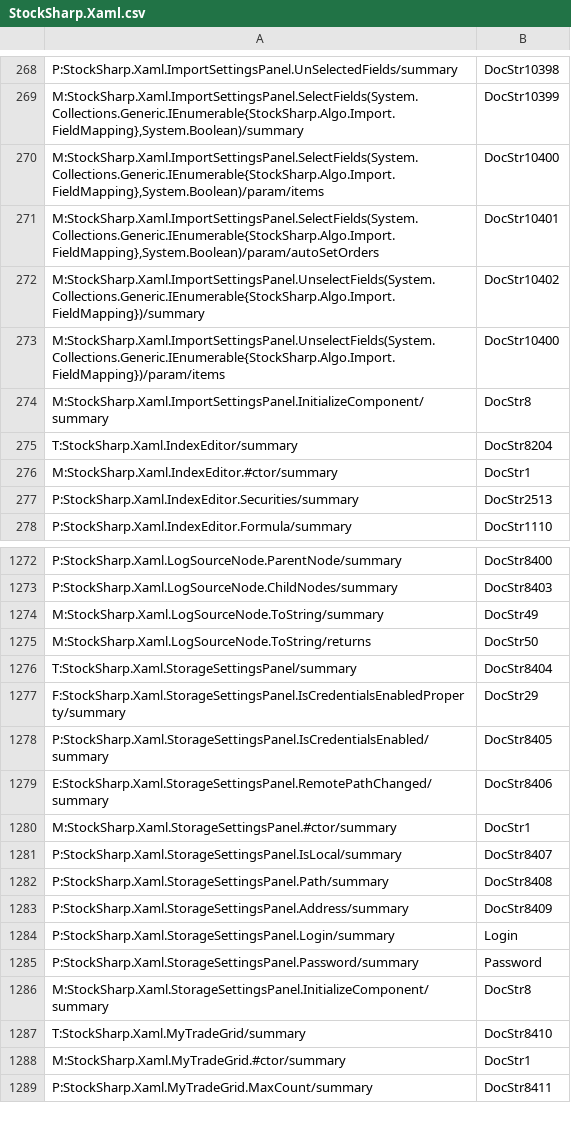
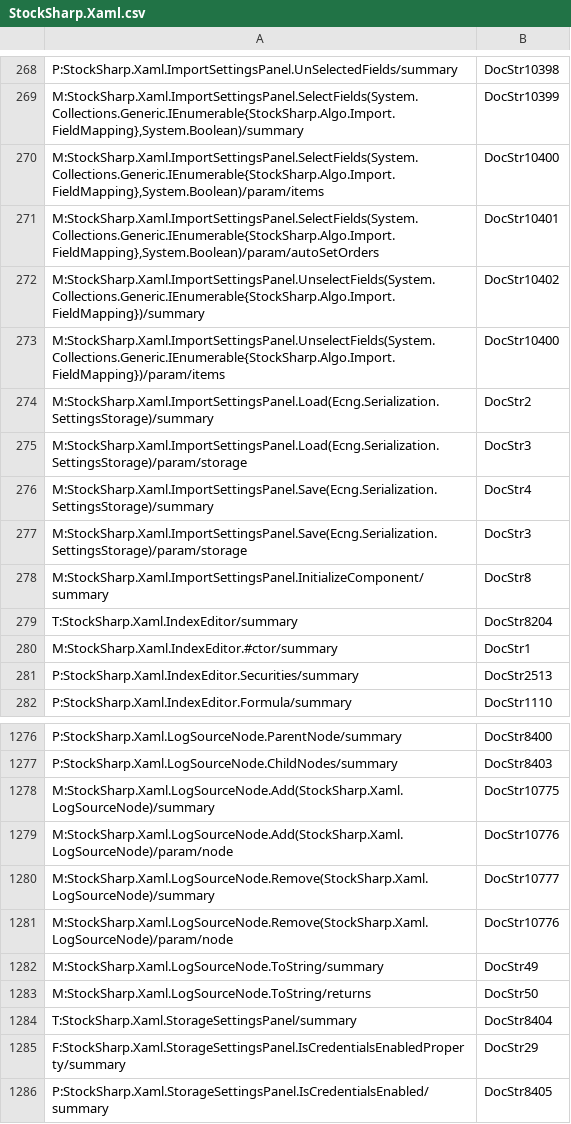
Before and after one commit to StockSharp/StockSharp, a CSV file: Localization/XmlComments/StockSharp.Xaml.csv, drawn as a sheet; only a part is shown, gaps mark what is left out; the shorter side is filled out with more unchanged rows.

Commit message:
ImportSettingsPanel. IPersistable implemented. Monitor. Clear sources tree in monitor fixes. Monitor. Do not trim log sources names.

```diff
--- a/Localization/XmlComments/StockSharp.Xaml.csv
+++ b/Localization/XmlComments/StockSharp.Xaml.csv
@@ -273,2 +273,6 @@ M:StockSharp.Xaml.ImportSettingsPanel.UnselectFields(System.Collections.Generic.
 M:StockSharp.Xaml.ImportSettingsPanel.UnselectFields(System.Collections.Generic.IEnumerable{StockSharp.Algo.Import.FieldMapping})/param/items;DocStr10400
+M:StockSharp.Xaml.ImportSettingsPanel.Load(Ecng.Serialization.SettingsStorage)/summary;DocStr2
+M:StockSharp.Xaml.ImportSettingsPanel.Load(Ecng.Serialization.SettingsStorage)/param/storage;DocStr3
+M:StockSharp.Xaml.ImportSettingsPanel.Save(Ecng.Serialization.SettingsStorage)/summary;DocStr4
+M:StockSharp.Xaml.ImportSettingsPanel.Save(Ecng.Serialization.SettingsStorage)/param/storage;DocStr3
 M:StockSharp.Xaml.ImportSettingsPanel.InitializeComponent/summary;DocStr8
@@ -1273,2 +1277,6 @@ P:StockSharp.Xaml.LogSourceNode.ParentNode/summary;DocStr8400
 P:StockSharp.Xaml.LogSourceNode.ChildNodes/summary;DocStr8403
+M:StockSharp.Xaml.LogSourceNode.Add(StockSharp.Xaml.LogSourceNode)/summary;DocStr10775
+M:StockSharp.Xaml.LogSourceNode.Add(StockSharp.Xaml.LogSourceNode)/param/node;DocStr10776
+M:StockSharp.Xaml.LogSourceNode.Remove(StockSharp.Xaml.LogSourceNode)/summary;DocStr10777
+M:StockSharp.Xaml.LogSourceNode.Remove(StockSharp.Xaml.LogSourceNode)/param/node;DocStr10776
 M:StockSharp.Xaml.LogSourceNode.ToString/summary;DocStr49
```
Also changed, not shown: 3 other files.
